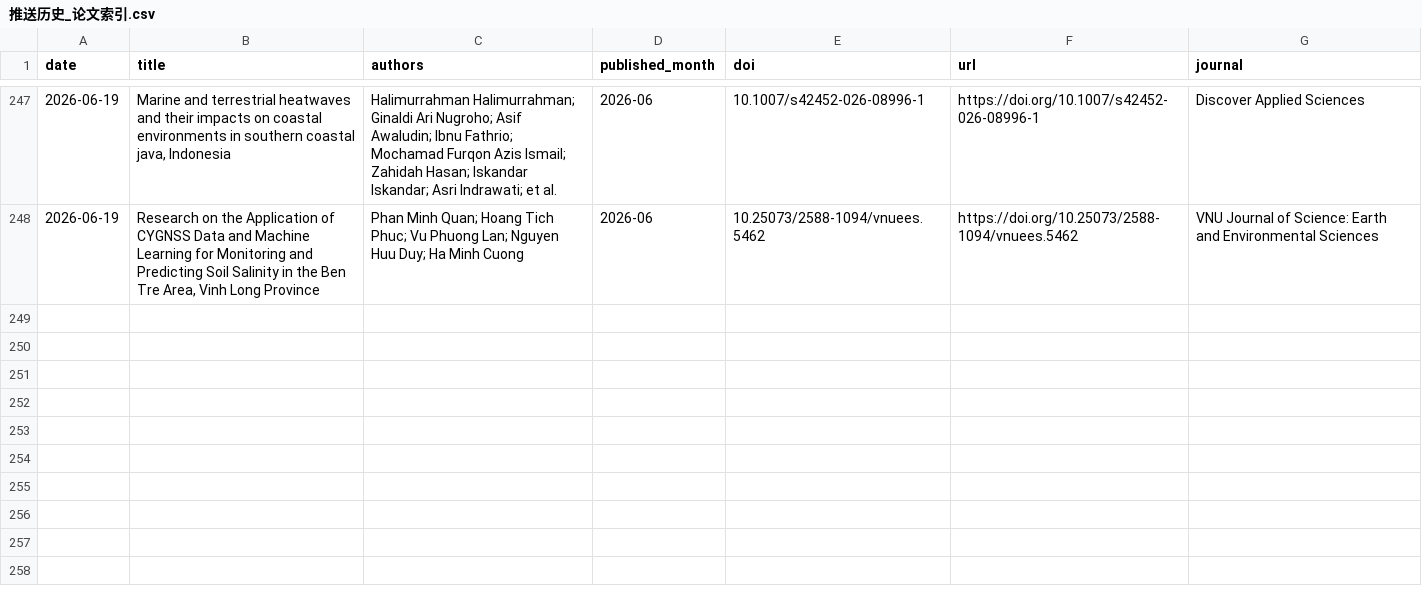
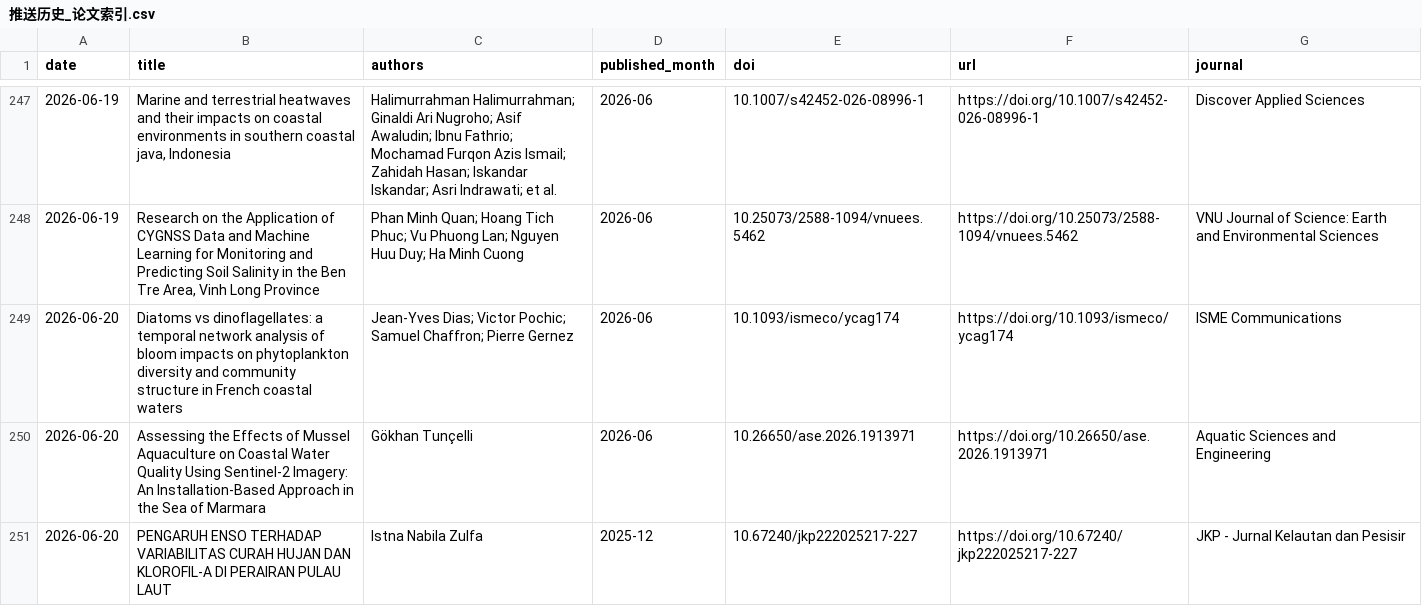
Before and after one commit to MengyuLi15/MengyuLi15.github.io, a CSV file: 推送历史_论文索引.csv, drawn as a sheet; only a part is shown, gaps mark what is left out.

```diff
--- a/推送历史_论文索引.csv
+++ b/推送历史_论文索引.csv
@@ -248 +248,4 @@
 2026-06-19,"Research on the Application of CYGNSS Data and Machine Learning for Monitoring and Predicting Soil Salinity in the Ben Tre Area, Vinh Long Province",Phan Minh Quan; Hoang Tich Phuc; Vu Phuong Lan; Nguyen Huu Duy; Ha Minh Cuong,2026-06,10.25073/2588-1094/vnuees.5462,https://doi.org/10.25073/2588-1094/vnuees.5462,VNU Journal of Science: Earth and Environmental Sciences
+2026-06-20,Diatoms vs dinoflagellates: a temporal network analysis of bloom impacts on phytoplankton diversity and community structure in French coastal waters,Jean-Yves Dias; Victor Pochic; Samuel Chaffron; Pierre Gernez,2026-06,10.1093/ismeco/ycag174,https://doi.org/10.1093/ismeco/ycag174,ISME Communications
+2026-06-20,Assessing the Effects of Mussel Aquaculture on Coastal Water Quality Using Sentinel-2 Imagery: An Installation-Based Approach in the Sea of Marmara,Gökhan Tunçelli,2026-06,10.26650/ase.2026.1913971,https://doi.org/10.26650/ase.2026.1913971,Aquatic Sciences and Engineering
+2026-06-20,PENGARUH ENSO TERHADAP VARIABILITAS CURAH HUJAN DAN KLOROFIL-A DI PERAIRAN PULAU LAUT,Istna Nabila Zulfa,2025-12,10.67240/jkp222025217-227,https://doi.org/10.67240/jkp222025217-227,JKP - Jurnal Kelautan dan Pesisir
```
Also changed, not shown: 3 other files.
